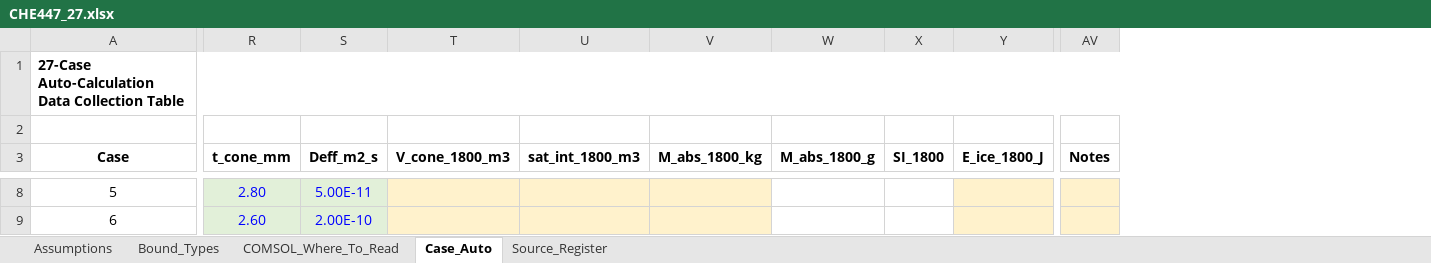
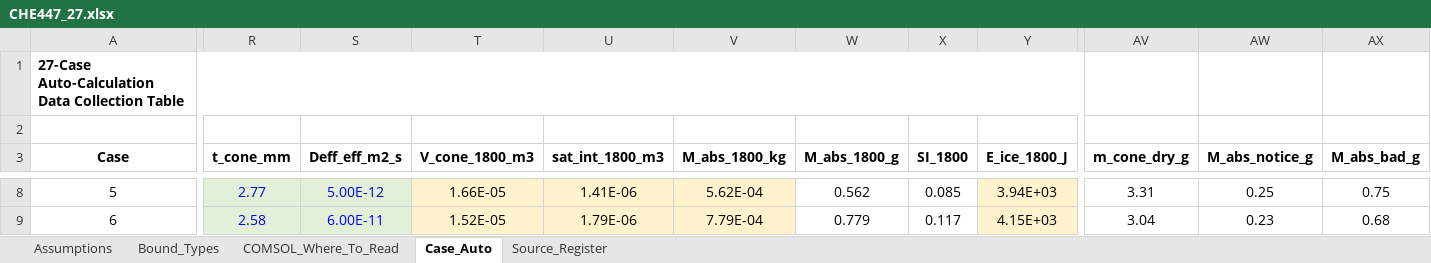
Before and after one commit to wzj003243-dotcom/CHE-447-Ice-Cream-Melting-and-Waffle-Cone-Sogginess, an Excel workbook: data/CHE447_27.xlsx, sheet Case_Auto, drawn as a sheet; only a part is shown, gaps mark what is left out; values as stored, in another font and other column widths than the file's, no borders; charts and pictures not drawn; removed rows and columns are numbered as before the commit, all else as after; the diff covers the shown part only; the diff names each change by its address in the sheet, - before the commit and + after, or states it on an @@ line.

```diff
--- a/data/CHE447_27.xlsx (sheet Case_Auto)
+++ b/data/CHE447_27.xlsx (sheet Case_Auto)
-column S (Deff_m2_s), rows 8-9: 5.00E-11 | 2.00E-10
+column S (Deff_eff_m2_s), rows 8-9: 5.00E-12 | 6.00E-11
-column AV (Notes), empty
+column AV (m_cone_dry_g), rows 8-9: 3.31 | 3.04
+column AW (M_abs_notice_g), rows 8-9: 0.25 | 0.23
+column AX (M_abs_bad_g), rows 8-9: 0.75 | 0.68
-R8 (t_cone_mm): 2.80
+R8 (t_cone_mm): 2.77
-T8 (V_cone_1800_m3): (empty)
+T8 (V_cone_1800_m3): 1.66E-05
-U8 (sat_int_1800_m3): (empty)
+U8 (sat_int_1800_m3): 1.41E-06
-V8 (M_abs_1800_kg): (empty)
+V8 (M_abs_1800_kg): 5.62E-04
-W8 (M_abs_1800_g): (empty)
+W8 (M_abs_1800_g): 0.562
-X8 (SI_1800): (empty)
+X8 (SI_1800): 0.085
-Y8 (E_ice_1800_J): (empty)
+Y8 (E_ice_1800_J): 3.94E+03
-R9 (t_cone_mm): 2.60
+R9 (t_cone_mm): 2.58
-T9 (V_cone_1800_m3): (empty)
+T9 (V_cone_1800_m3): 1.52E-05
-U9 (sat_int_1800_m3): (empty)
+U9 (sat_int_1800_m3): 1.79E-06
-V9 (M_abs_1800_kg): (empty)
+V9 (M_abs_1800_kg): 7.79E-04
-W9 (M_abs_1800_g): (empty)
+W9 (M_abs_1800_g): 0.779
-X9 (SI_1800): (empty)
+X9 (SI_1800): 0.117
-Y9 (E_ice_1800_J): (empty)
+Y9 (E_ice_1800_J): 4.15E+03
```
Also changed, not shown: 234 edited cells elsewhere in this sheet, sheet Source_Register, 3 other files.
